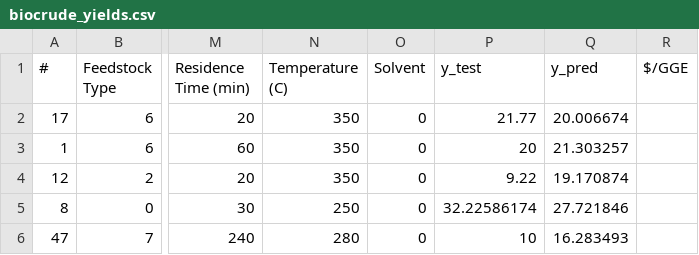
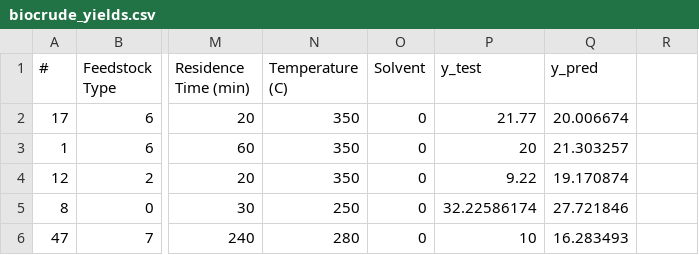
Before and after one commit to QSD-Group/EXPOsan, a CSV file: exposan/saf/data/biocrude_yields.csv, drawn as a sheet; only a part is shown, gaps mark what is left out; the diff names each change by its address in the sheet, - before the commit and + after, or states it on an @@ line.

```diff
--- a/exposan/saf/data/biocrude_yields.csv
+++ b/exposan/saf/data/biocrude_yields.csv
-R1: $/GGE
+R1: (empty)
```
Also changed, not shown: 3 other files.
